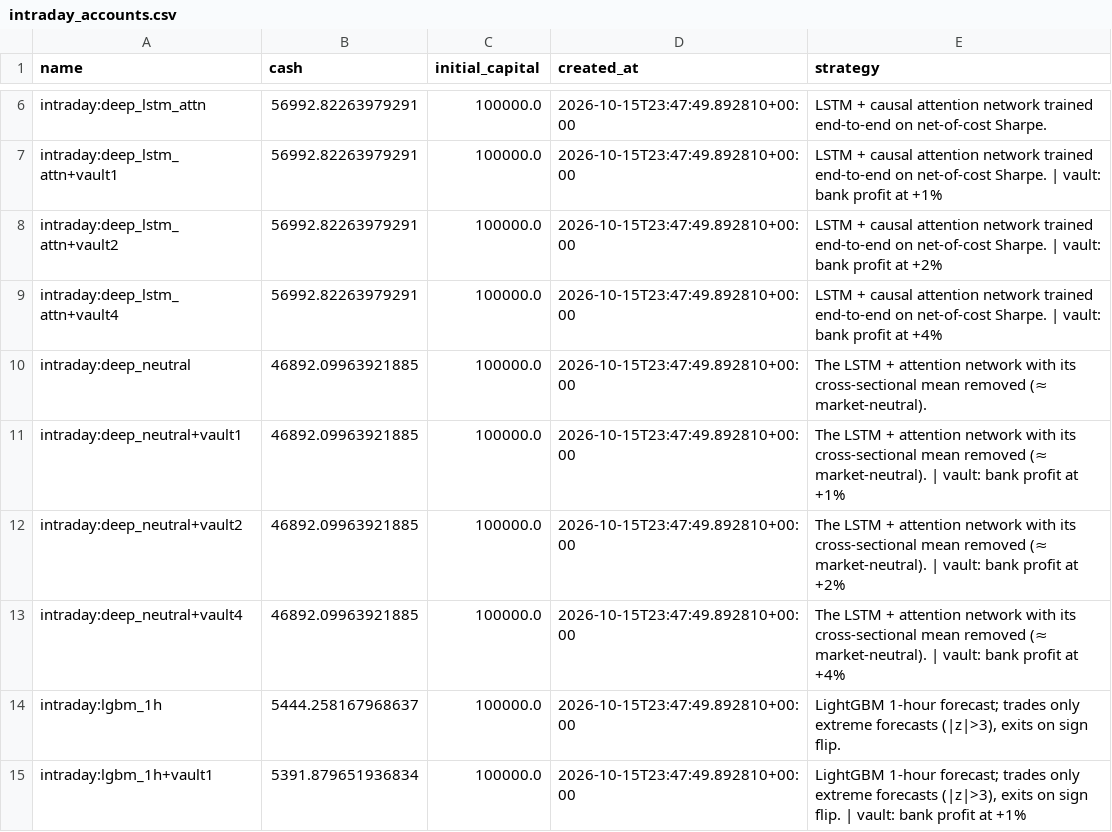
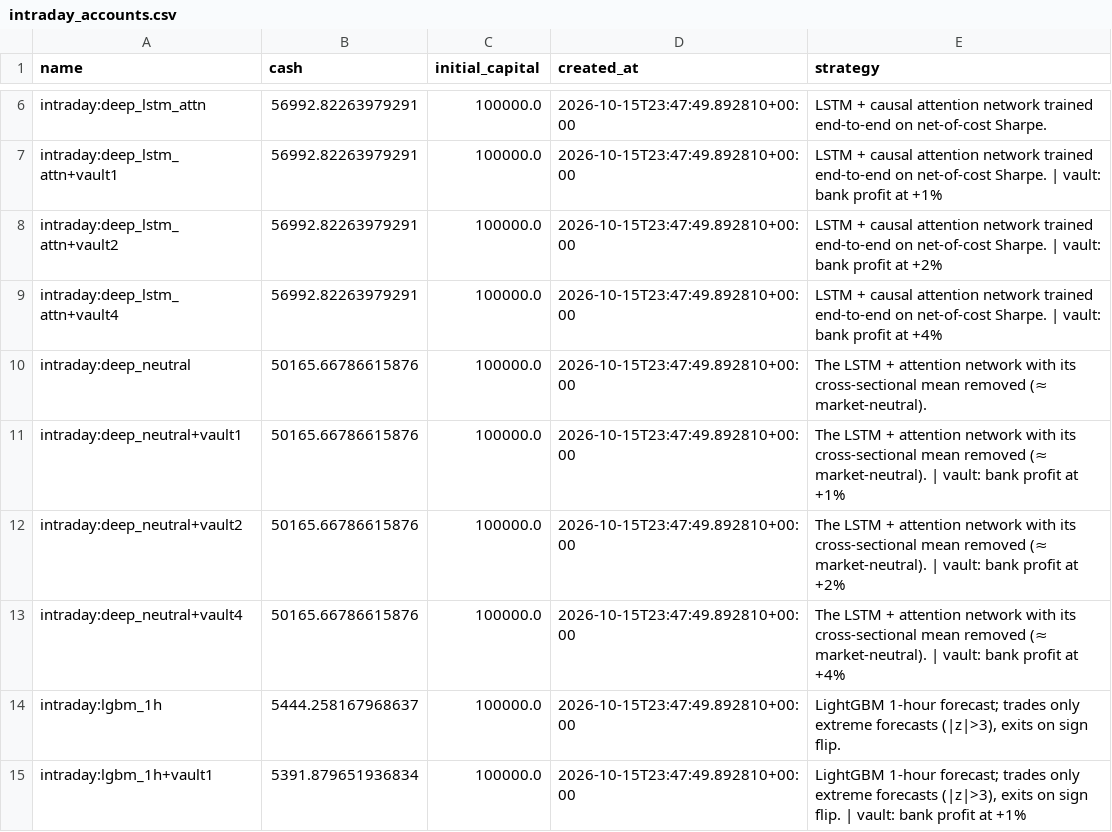
Before and after one commit to mazer12-afk/tradinglab, a CSV file: csv/intraday_accounts.csv, drawn as a sheet; only a part is shown, gaps mark what is left out.

```diff
--- a/csv/intraday_accounts.csv
+++ b/csv/intraday_accounts.csv
@@ -9,6 +9,6 @@ intraday:deep_lstm_attn+vault2,56992.82263979291,100000.0,2026-10-15T23:47:49.89
 intraday:deep_lstm_attn+vault4,56992.82263979291,100000.0,2026-10-15T23:47:49.892810+00:00,LSTM + causal attention network trained end-to-end on net-of-cost Sharpe. | vault: bank profit at +4%
-intraday:deep_neutral,46892.09963921885,100000.0,2026-10-15T23:47:49.892810+00:00,The LSTM + attention network with its cross-sectional mean removed (≈ market-neutral).
-intraday:deep_neutral+vault1,46892.09963921885,100000.0,2026-10-15T23:47:49.892810+00:00,The LSTM + attention network with its cross-sectional mean removed (≈ market-neutral). | vault: bank profit at +1%
-intraday:deep_neutral+vault2,46892.09963921885,100000.0,2026-10-15T23:47:49.892810+00:00,The LSTM + attention network with its cross-sectional mean removed (≈ market-neutral). | vault: bank profit at +2%
-intraday:deep_neutral+vault4,46892.09963921885,100000.0,2026-10-15T23:47:49.892810+00:00,The LSTM + attention network with its cross-sectional mean removed (≈ market-neutral). | vault: bank profit at +4%
+intraday:deep_neutral,50165.66786615876,100000.0,2026-10-15T23:47:49.892810+00:00,The LSTM + attention network with its cross-sectional mean removed (≈ market-neutral).
+intraday:deep_neutral+vault1,50165.66786615876,100000.0,2026-10-15T23:47:49.892810+00:00,The LSTM + attention network with its cross-sectional mean removed (≈ market-neutral). | vault: bank profit at +1%
+intraday:deep_neutral+vault2,50165.66786615876,100000.0,2026-10-15T23:47:49.892810+00:00,The LSTM + attention network with its cross-sectional mean removed (≈ market-neutral). | vault: bank profit at +2%
+intraday:deep_neutral+vault4,50165.66786615876,100000.0,2026-10-15T23:47:49.892810+00:00,The LSTM + attention network with its cross-sectional mean removed (≈ market-neutral). | vault: bank profit at +4%
 intraday:lgbm_1h,5444.258167968637,100000.0,2026-10-15T23:47:49.892810+00:00,"LightGBM 1-hour forecast; trades only extreme forecasts (|z|>3), exits on sign flip."
```
Also changed, not shown: 11 other files.
